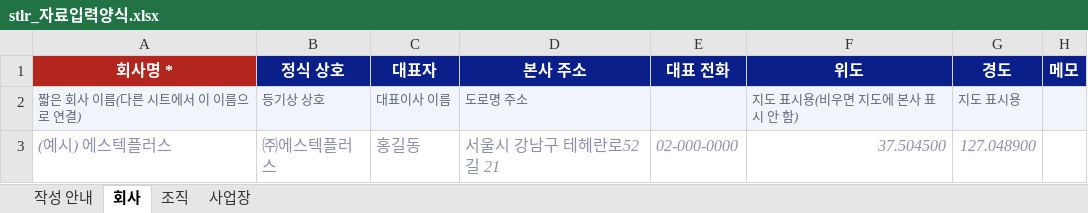
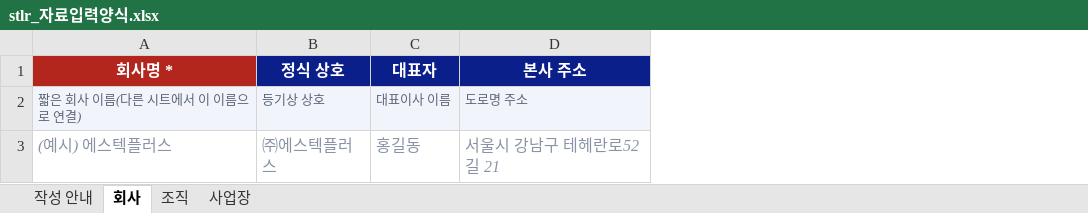
Before and after one commit to sadness500-boop/S-Tec-Operations-and-Sales-Integrated-Management-System, an Excel workbook: forms/stlr_자료입력양식.xlsx, sheet 회사, drawn as a sheet; values as stored, in another font and other column widths than the file's, no borders; the diff names each change by its address in the sheet, - before the commit and + after, or states it on an @@ line.

```diff
--- a/forms/stlr_자료입력양식.xlsx (sheet 회사)
+++ b/forms/stlr_자료입력양식.xlsx (sheet 회사)
-column E (대표 전화), row 3: 02-000-0000
-column F (위도), rows 2-3: 지도 표시용(비우면 지도에 본사 표시 안 함) | 37.504500
-column G (경도), rows 2-3: 지도 표시용 | 127.048900
-column H (메모), empty
```
Also changed, not shown: sheet 사업장, sheet 조직, sheet 작성 안내, forms/ams_자료입력양식.xlsx, forms/stim_자료입력양식.xlsx, 29 other files.
